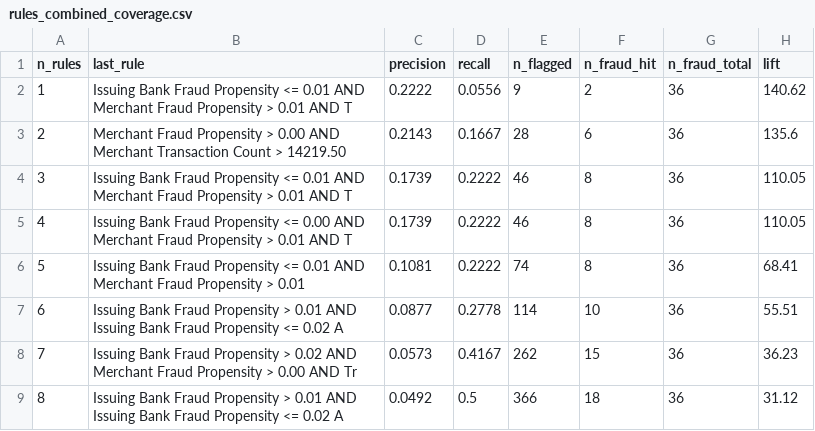
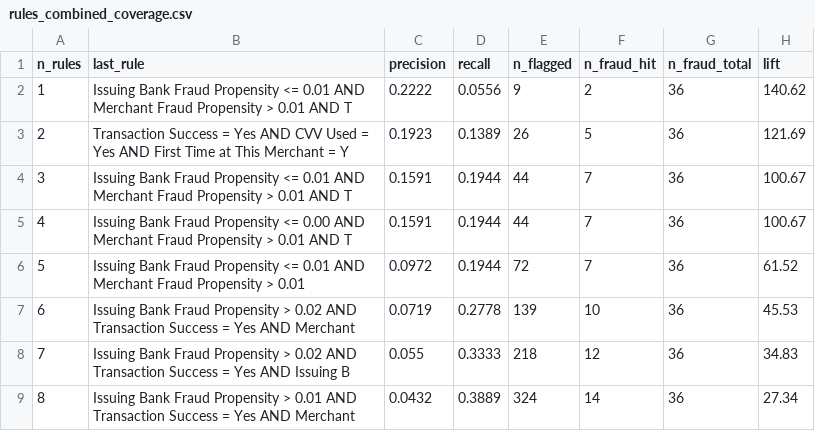
Before and after one commit to andrempds99/data_fraud, a CSV file: output/reports/rules_combined_coverage.csv, drawn as a sheet; only a part is shown; the diff covers the shown part only.

```diff
--- a/output/reports/rules_combined_coverage.csv
+++ b/output/reports/rules_combined_coverage.csv
@@ -2,8 +2,8 @@ n_rules,last_rule,precision,recall,n_flagged,n_fraud_hit,n_fraud_total,lift
 1,Issuing Bank Fraud Propensity <= 0.01 AND Merchant Fraud Propensity > 0.01 AND T,0.2222,0.0556,9,2,36,140.62
-2,Merchant Fraud Propensity > 0.00 AND Merchant Transaction Count > 14219.50,0.2143,0.1667,28,6,36,135.6
-3,Issuing Bank Fraud Propensity <= 0.01 AND Merchant Fraud Propensity > 0.01 AND T,0.1739,0.2222,46,8,36,110.05
-4,Issuing Bank Fraud Propensity <= 0.00 AND Merchant Fraud Propensity > 0.01 AND T,0.1739,0.2222,46,8,36,110.05
-5,Issuing Bank Fraud Propensity <= 0.01 AND Merchant Fraud Propensity > 0.01,0.1081,0.2222,74,8,36,68.41
-6,Issuing Bank Fraud Propensity > 0.01 AND Issuing Bank Fraud Propensity <= 0.02 A,0.0877,0.2778,114,10,36,55.51
-7,Issuing Bank Fraud Propensity > 0.02 AND Merchant Fraud Propensity > 0.00 AND Tr,0.0573,0.4167,262,15,36,36.23
-8,Issuing Bank Fraud Propensity > 0.01 AND Issuing Bank Fraud Propensity <= 0.02 A,0.0492,0.5,366,18,36,31.12
+2,Transaction Success = Yes AND CVV Used = Yes AND First Time at This Merchant = Y,0.1923,0.1389,26,5,36,121.69
+3,Issuing Bank Fraud Propensity <= 0.01 AND Merchant Fraud Propensity > 0.01 AND T,0.1591,0.1944,44,7,36,100.67
+4,Issuing Bank Fraud Propensity <= 0.00 AND Merchant Fraud Propensity > 0.01 AND T,0.1591,0.1944,44,7,36,100.67
+5,Issuing Bank Fraud Propensity <= 0.01 AND Merchant Fraud Propensity > 0.01,0.0972,0.1944,72,7,36,61.52
+6,Issuing Bank Fraud Propensity > 0.02 AND Transaction Success = Yes AND Merchant ,0.0719,0.2778,139,10,36,45.53
+7,Issuing Bank Fraud Propensity > 0.02 AND Transaction Success = Yes AND Issuing B,0.055,0.3333,218,12,36,34.83
+8,Issuing Bank Fraud Propensity > 0.01 AND Transaction Success = Yes AND Merchant ,0.0432,0.3889,324,14,36,27.34
```
Also changed, not shown: 42 edited cells elsewhere in this file, output/reports/cost_analysis.csv, output/reports/recall_summary.csv, 42 other files.
